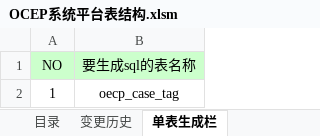
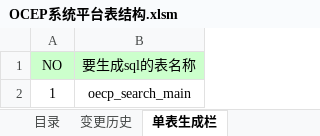
Before and after one commit to xiaodaojava/morty, an Excel workbook: db/doc/OCEP系统平台表结构.xlsm, sheet 单表生成栏, drawn as a sheet; values as stored, in another font and other column widths than the file's, no borders; charts and pictures not drawn; the diff names each change by its address in the sheet, - before the commit and + after, or states it on an @@ line.

```diff
--- a/db/doc/OCEP系统平台表结构.xlsm (sheet 单表生成栏)
+++ b/db/doc/OCEP系统平台表结构.xlsm (sheet 单表生成栏)
-B2 (要生成sql的表名称): oecp_case_tag
+B2 (要生成sql的表名称): oecp_search_main
```
Also changed, not shown: sheet oecp_search_main, sheet 目录, sheet oecp_error_info, other sheet tabs.
